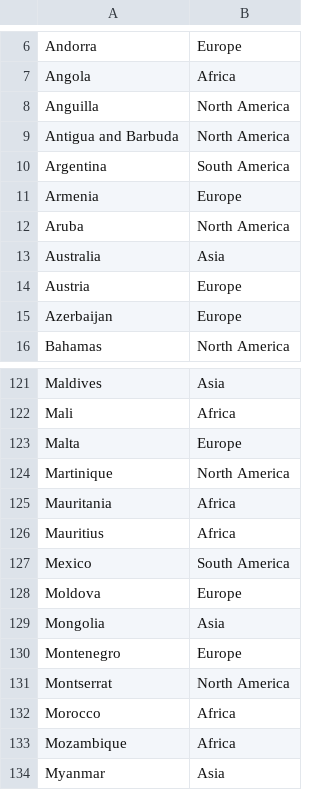
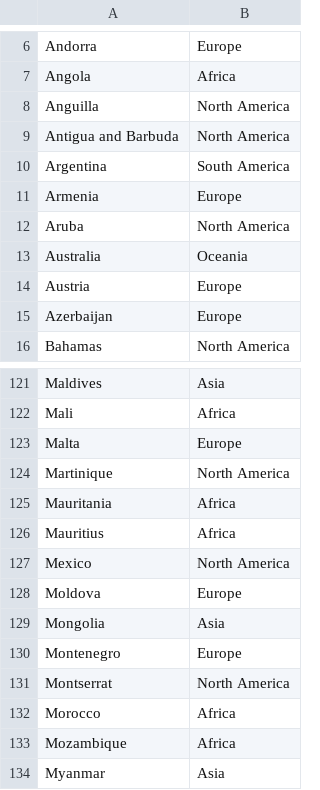
Before and after one commit to thezane/soccer-predictions, a CSV file: data/teams.csv, drawn as a sheet; only a part is shown, gaps mark what is left out.

Commit message:
data

```diff
--- a/data/teams.csv
+++ b/data/teams.csv
@@ -12,3 +12,3 @@ Armenia,Europe
 Aruba,North America
-Australia,Asia
+Australia,Oceania
 Austria,Europe
@@ -126,3 +126,3 @@ Mauritania,Africa
 Mauritius,Africa
-Mexico,South America
+Mexico,North America
 Moldova,Europe
```
Also changed, not shown: 2 other files.
